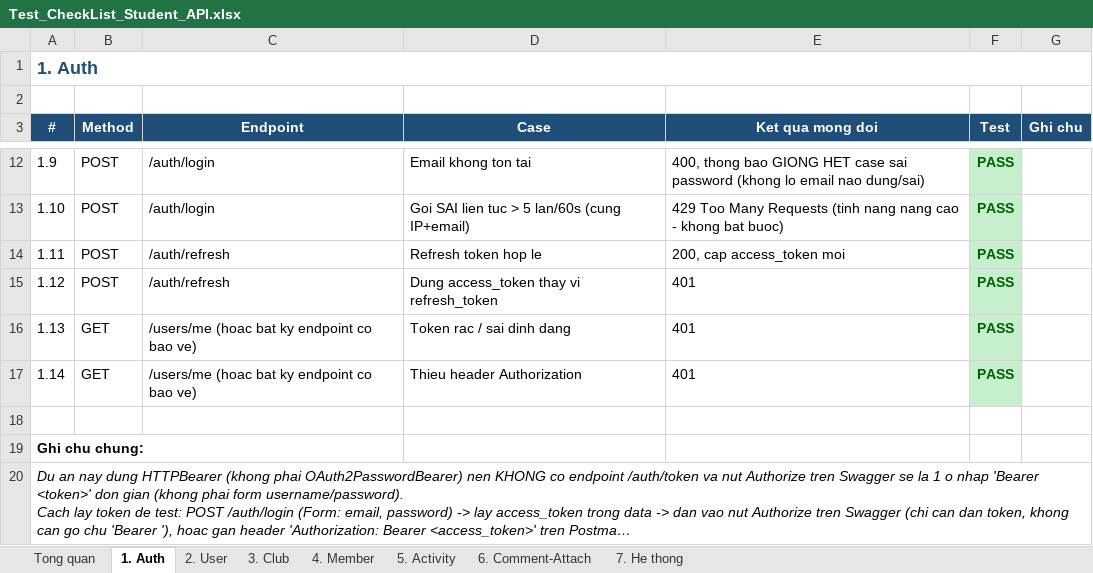
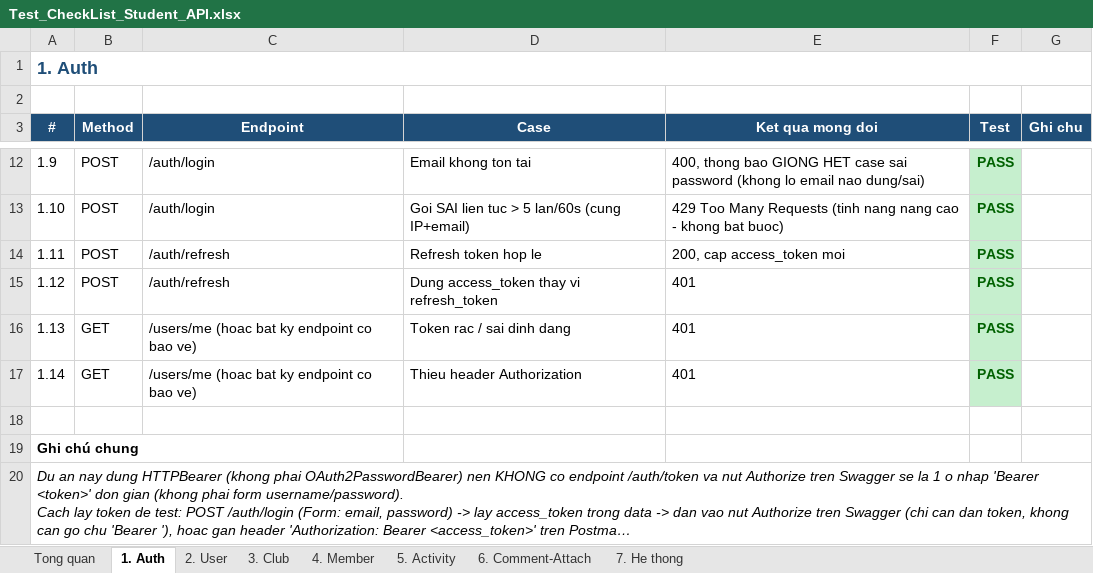
Before and after one commit to Tom-Hallo/N25DTCN091_DongVanTienHung_StudentClubManagementAPI, an Excel workbook: Test_CheckList_Student_API.xlsx, sheet 1. Auth, drawn as a sheet; only a part is shown, gaps mark what is left out; long unchanged cells end in …; values as stored, in another font and other column widths than the file's, no borders; the diff names each change by its address in the sheet, - before the commit and + after, or states it on an @@ line.

```diff
--- a/Test_CheckList_Student_API.xlsx (sheet 1. Auth)
+++ b/Test_CheckList_Student_API.xlsx (sheet 1. Auth)
-A19 (#): Ghi chu chung:
+A19 (#): Ghi chú chung
```
Also changed, not shown: sheet Tong quan, 1 other file.
